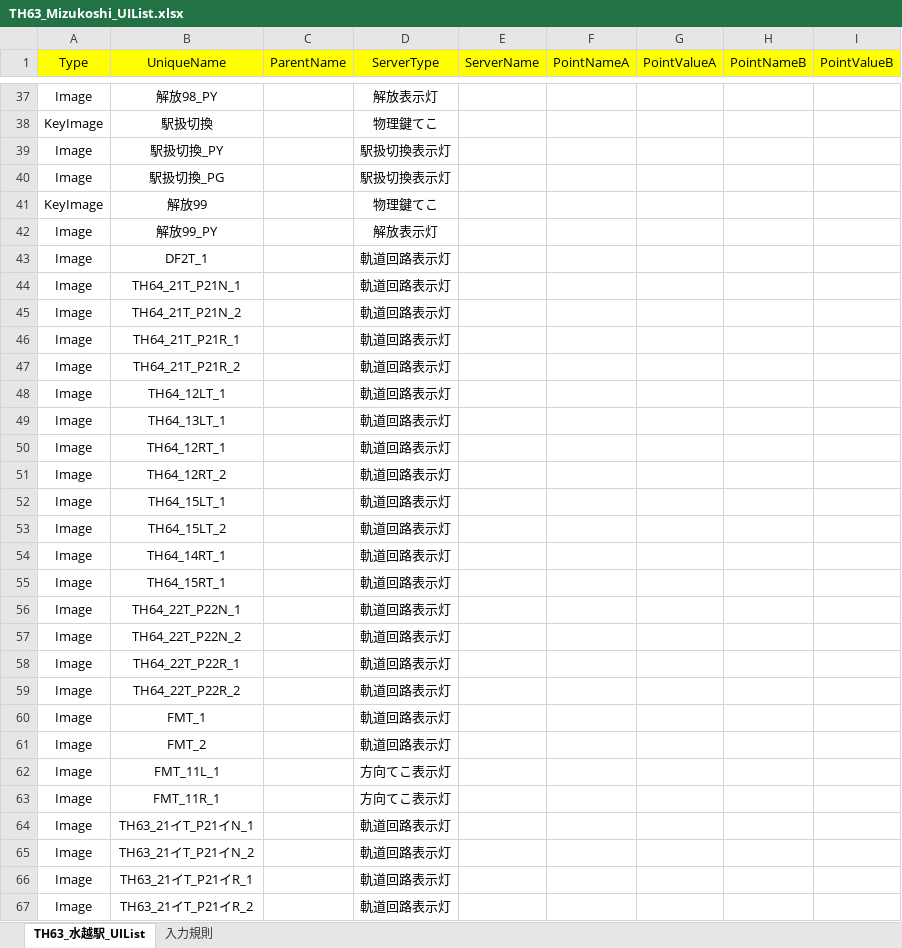
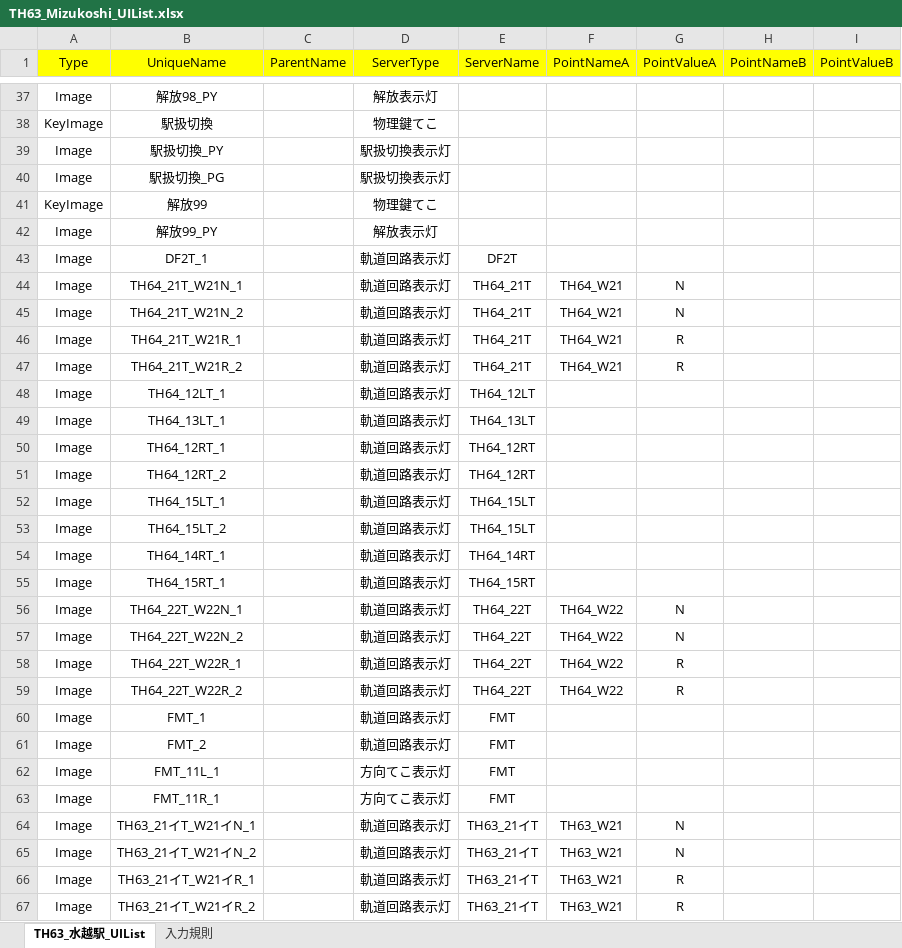
Before and after one commit to suine97/TatehamaInterlockingConsole, an Excel workbook: exe/TSV/Excel/TH63_Mizukoshi_UIList.xlsx, sheet TH63_水越駅_UIList, drawn as a sheet; only a part is shown, gaps mark what is left out; values as stored, in another font and other column widths than the file's, no borders; the diff covers the shown part only; the diff names each change by its address in the sheet, - before the commit and + after, or states it on an @@ line.

```diff
--- a/exe/TSV/Excel/TH63_Mizukoshi_UIList.xlsx (sheet TH63_水越駅_UIList)
+++ b/exe/TSV/Excel/TH63_Mizukoshi_UIList.xlsx (sheet TH63_水越駅_UIList)
-E43 (ServerName): (empty)
+E43 (ServerName): DF2T
-B44 (UniqueName): TH64_21T_P21N_1
+B44 (UniqueName): TH64_21T_W21N_1
-E44:E47 (ServerName): (empty)
+E44:E47 (ServerName): TH64_21T
-F44:F47 (PointNameA): (empty)
+F44:F47 (PointNameA): TH64_W21
-G44:G45 (PointValueA): (empty)
+G44:G45 (PointValueA): N
-B45 (UniqueName): TH64_21T_P21N_2
+B45 (UniqueName): TH64_21T_W21N_2
-B46 (UniqueName): TH64_21T_P21R_1
+B46 (UniqueName): TH64_21T_W21R_1
-G46:G47 (PointValueA): (empty)
+G46:G47 (PointValueA): R
-B47 (UniqueName): TH64_21T_P21R_2
+B47 (UniqueName): TH64_21T_W21R_2
-E48 (ServerName): (empty)
+E48 (ServerName): TH64_12LT
-E49 (ServerName): (empty)
+E49 (ServerName): TH64_13LT
-E50:E51 (ServerName): (empty)
+E50:E51 (ServerName): TH64_12RT
-E52:E53 (ServerName): (empty)
+E52:E53 (ServerName): TH64_15LT
-E54 (ServerName): (empty)
+E54 (ServerName): TH64_14RT
-E55 (ServerName): (empty)
+E55 (ServerName): TH64_15RT
-B56 (UniqueName): TH64_22T_P22N_1
+B56 (UniqueName): TH64_22T_W22N_1
-E56:E59 (ServerName): (empty)
+E56:E59 (ServerName): TH64_22T
-F56:F59 (PointNameA): (empty)
+F56:F59 (PointNameA): TH64_W22
-G56:G57 (PointValueA): (empty)
+G56:G57 (PointValueA): N
-B57 (UniqueName): TH64_22T_P22N_2
+B57 (UniqueName): TH64_22T_W22N_2
-B58 (UniqueName): TH64_22T_P22R_1
+B58 (UniqueName): TH64_22T_W22R_1
-G58:G59 (PointValueA): (empty)
+G58:G59 (PointValueA): R
-B59 (UniqueName): TH64_22T_P22R_2
+B59 (UniqueName): TH64_22T_W22R_2
-E60:E63 (ServerName): (empty)
+E60:E63 (ServerName): FMT
-B64 (UniqueName): TH63_21イT_P21イN_1
+B64 (UniqueName): TH63_21イT_W21イN_1
-E64:E67 (ServerName): (empty)
+E64:E67 (ServerName): TH63_21イT
-F64:F67 (PointNameA): (empty)
+F64:F67 (PointNameA): TH63_W21
-G64:G65 (PointValueA): (empty)
+G64:G65 (PointValueA): N
-B65 (UniqueName): TH63_21イT_P21イN_2
+B65 (UniqueName): TH63_21イT_W21イN_2
-B66 (UniqueName): TH63_21イT_P21イR_1
+B66 (UniqueName): TH63_21イT_W21イR_1
-G66:G67 (PointValueA): (empty)
+G66:G67 (PointValueA): R
-B67 (UniqueName): TH63_21イT_P21イR_2
+B67 (UniqueName): TH63_21イT_W21イR_2
```
Also changed, not shown: 126 edited cells elsewhere in this sheet, exe/TSV/Excel/TH64_Fujie_UIList.xlsx, exe/TSV/Excel/TH65_Daidoji_UIList.xlsx, 25 other files.
